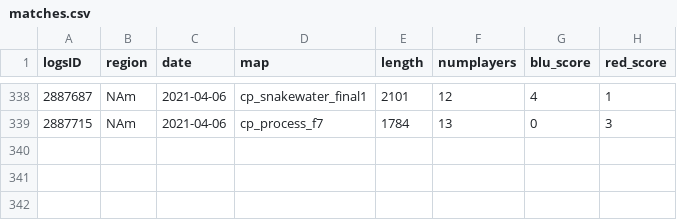
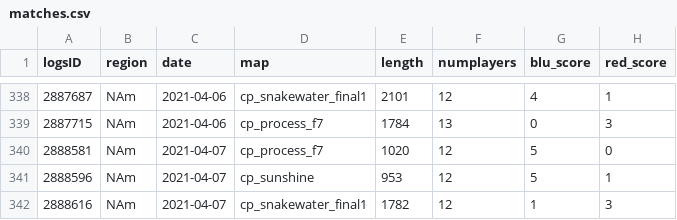
Before and after one commit to shelchang/tf2cc-data, a CSV file: matches.csv, drawn as a sheet; only a part is shown, gaps mark what is left out; the diff names each change by its address in the sheet, - before the commit and + after, or states it on an @@ line.

```diff
--- a/matches.csv
+++ b/matches.csv
+row 340: 2888581 | NAm | 2021-04-07 | cp_process_f7 | 1020 | 12 | 5 | 0
+row 341: 2888596 | NAm | 2021-04-07 | cp_sunshine | 953 | 12 | 5 | 1
+row 342: 2888616 | NAm | 2021-04-07 | cp_snakewater_final1 | 1782 | 12 | 1 | 3
```
Also changed, not shown: persons.csv, results.csv, 1 other file.
